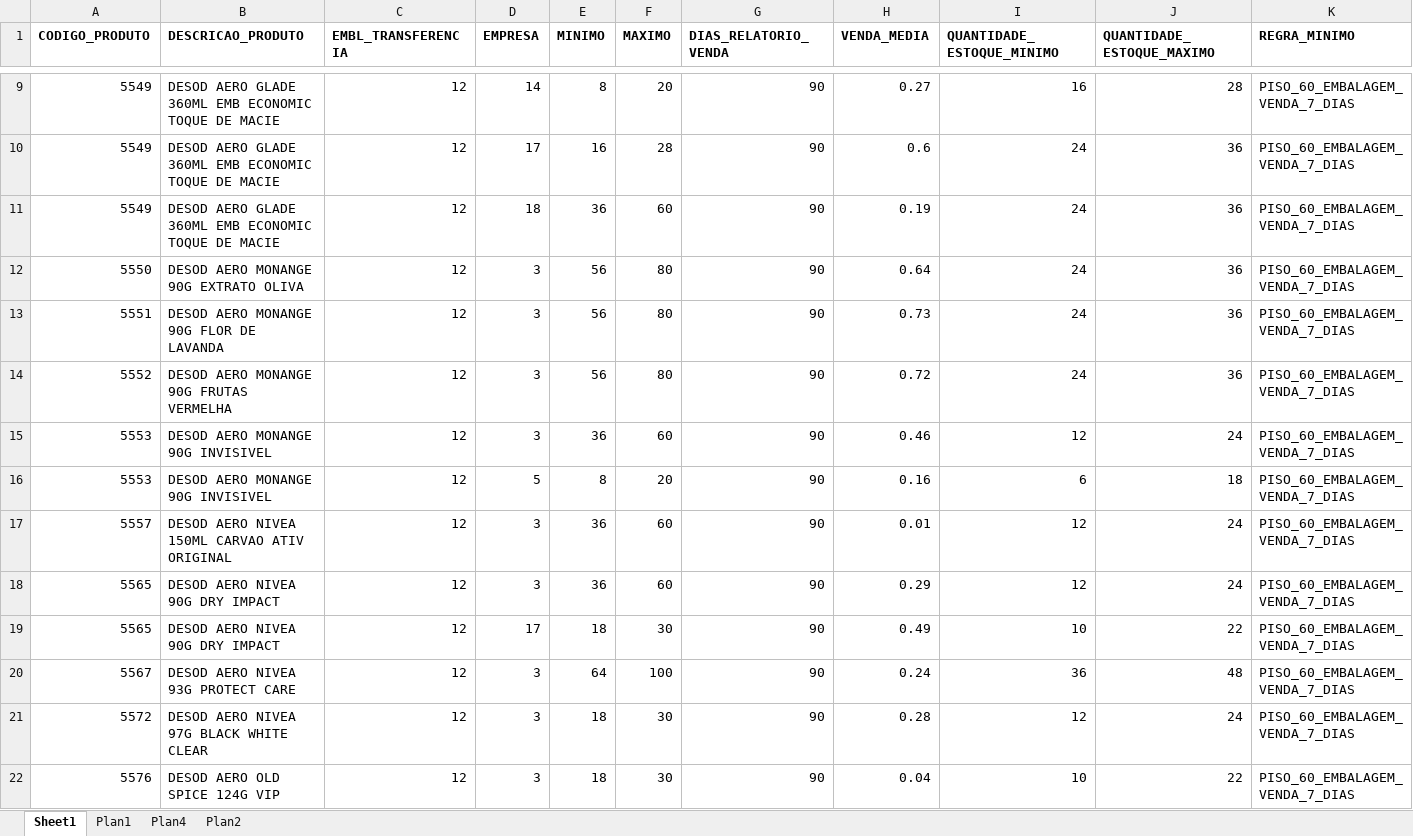
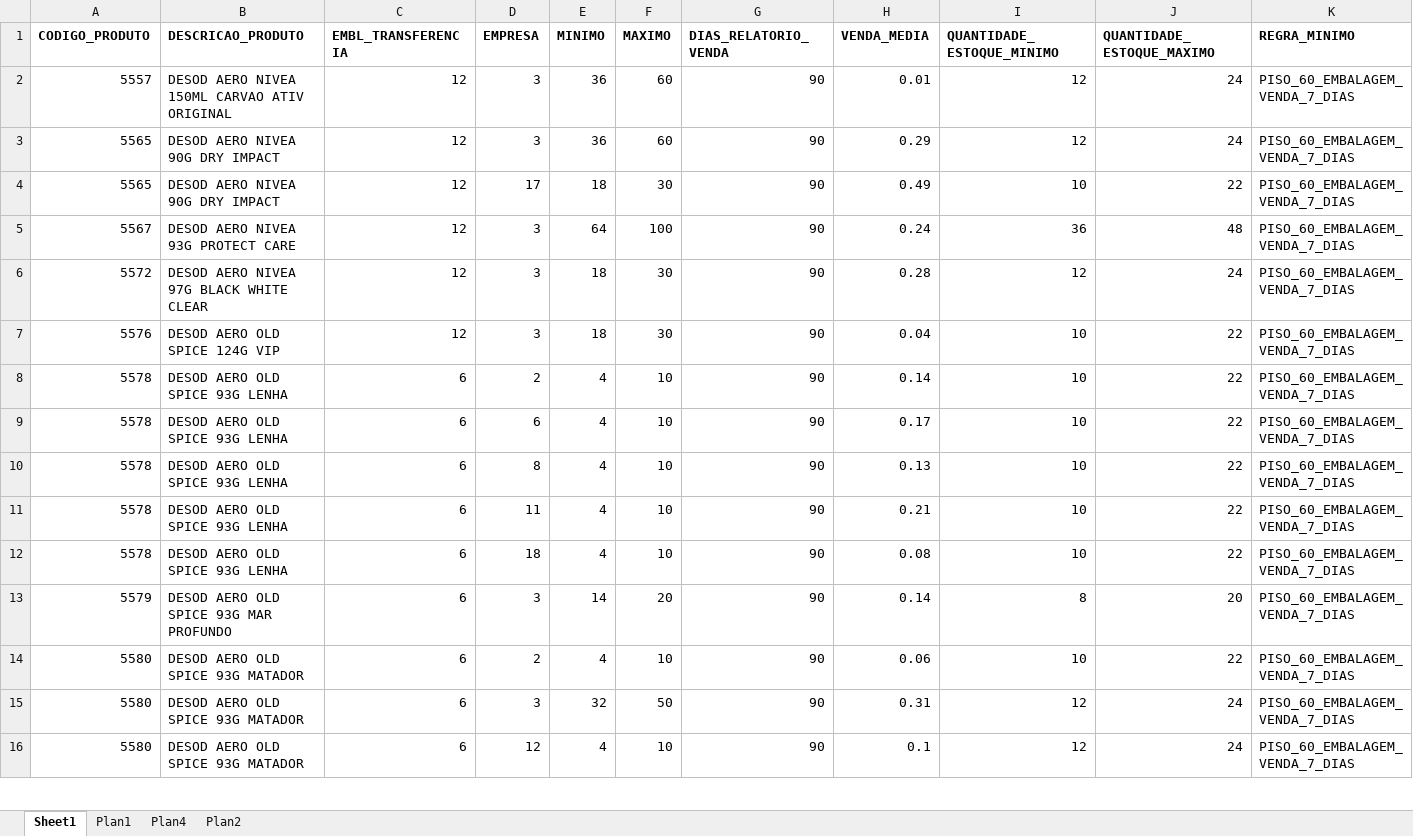
Before and after one commit to sgrimush-ops/Equipes_Agentes, an Excel workbook: Aplicativos/GAM/bd_entrada/ajustepp.xlsx, sheet Sheet1, drawn as a sheet; only a part is shown, gaps mark what is left out; the shorter side is filled out with more unchanged rows; values as stored, in another font and other column widths than the file's, no borders; rows hold the shown columns only; the diff covers the shown part only; the diff names each change by its address in the sheet, - before the commit and + after, or states it on an @@ line.

```diff
--- a/Aplicativos/GAM/bd_entrada/ajustepp.xlsx (sheet Sheet1)
+++ b/Aplicativos/GAM/bd_entrada/ajustepp.xlsx (sheet Sheet1)
-row 9: 5549 | DESOD AERO GLADE 360ML EMB ECONOMIC TOQUE DE MACIE | 12 | 14 | 8 | 20 | 90 | 0.27 | 16 | 28 | PISO_60_EMBALAGEM_VENDA_7_DIAS
-row 10: 5549 | DESOD AERO GLADE 360ML EMB ECONOMIC TOQUE DE MACIE | 12 | 17 | 16 | 28 | 90 | 0.6 | 24 | 36 | PISO_60_EMBALAGEM_VENDA_7_DIAS
-row 11: 5549 | DESOD AERO GLADE 360ML EMB ECONOMIC TOQUE DE MACIE | 12 | 18 | 36 | 60 | 90 | 0.19 | 24 | 36 | PISO_60_EMBALAGEM_VENDA_7_DIAS
-row 12: 5550 | DESOD AERO MONANGE 90G EXTRATO OLIVA | 12 | 3 | 56 | 80 | 90 | 0.64 | 24 | 36 | PISO_60_EMBALAGEM_VENDA_7_DIAS
-row 13: 5551 | DESOD AERO MONANGE 90G FLOR DE LAVANDA | 12 | 3 | 56 | 80 | 90 | 0.73 | 24 | 36 | PISO_60_EMBALAGEM_VENDA_7_DIAS
-row 14: 5552 | DESOD AERO MONANGE 90G FRUTAS VERMELHA | 12 | 3 | 56 | 80 | 90 | 0.72 | 24 | 36 | PISO_60_EMBALAGEM_VENDA_7_DIAS
-row 15: 5553 | DESOD AERO MONANGE 90G INVISIVEL | 12 | 3 | 36 | 60 | 90 | 0.46 | 12 | 24 | PISO_60_EMBALAGEM_VENDA_7_DIAS
-row 16: 5553 | DESOD AERO MONANGE 90G INVISIVEL | 12 | 5 | 8 | 20 | 90 | 0.16 | 6 | 18 | PISO_60_EMBALAGEM_VENDA_7_DIAS
```
Also changed, not shown: 7 removed rows elsewhere in this sheet, 24 other files.
